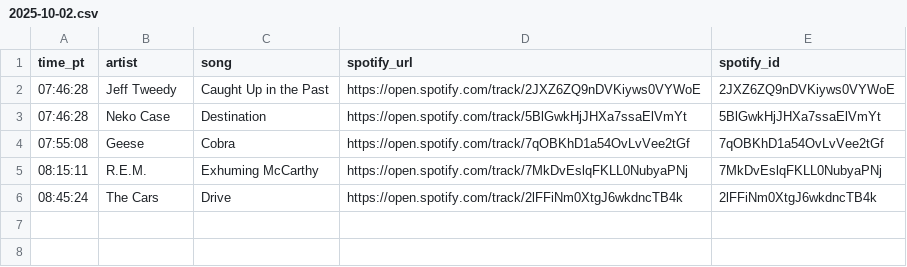
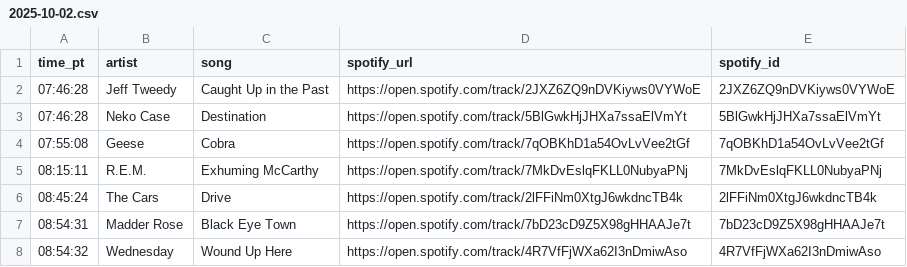
Before and after one commit to dsundt/kexp-john-playlist, a CSV file: data/daily/2025-10-02.csv, drawn as a sheet; the diff names each change by its address in the sheet, - before the commit and + after, or states it on an @@ line.

```diff
--- a/data/daily/2025-10-02.csv
+++ b/data/daily/2025-10-02.csv
+row 7: 08:54:31 | Madder Rose | Black Eye Town | https://open.spotify.com/track/7bD23cD9Z5X98gHHAAJe7t | 7bD23cD9Z5X98gHHAAJe7t
+row 8: 08:54:32 | Wednesday | Wound Up Here | https://open.spotify.com/track/4R7VfFjWXa62I3nDmiwAso | 4R7VfFjWXa62I3nDmiwAso
```
Also changed, not shown: 2 other files.
